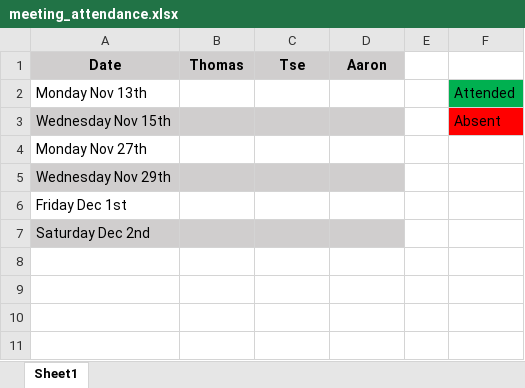
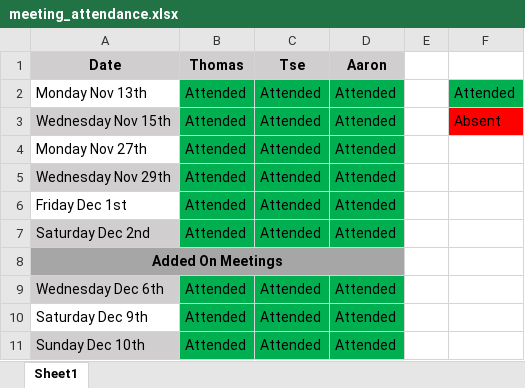
Before and after one commit to ThomasHSchmidt/GWU-BlackJack-Server, an Excel workbook: meeting_attendance.xlsx, sheet Sheet1, drawn as a sheet; values as stored, in another font and other column widths than the file's, no borders; the diff names each change by its address in the sheet, - before the commit and + after, or states it on an @@ line.

Commit message:
Updated Meeting Attendance

```diff
--- a/meeting_attendance.xlsx (sheet Sheet1)
+++ b/meeting_attendance.xlsx (sheet Sheet1)
-B2:B7 (Thomas): (empty)
+B2:B7 (Thomas): Attended
-B2:D2 fill: none
+B2:D2 fill: #00B050
-C2:C7 (Tse): (empty)
+C2:C7 (Tse): Attended
-D2:D7 (Aaron): (empty)
+D2:D7 (Aaron): Attended
-B3:D3 fill: #D0CECE
+B3:D3 fill: #00B050
-B4:D4 fill: none
+B4:D4 fill: #00B050
-B5:D5 fill: #D0CECE
+B5:D5 fill: #00B050
-B6:D6 fill: none
+B6:D6 fill: #00B050
-B7:D7 fill: #D0CECE
+B7:D7 fill: #00B050
+row 8: Added On Meetings
+row 9: Wednesday Dec 6th | Attended | Attended | Attended
+row 10: Saturday Dec 9th | Attended | Attended | Attended
+row 11: Sunday Dec 10th | Attended | Attended | Attended
```
